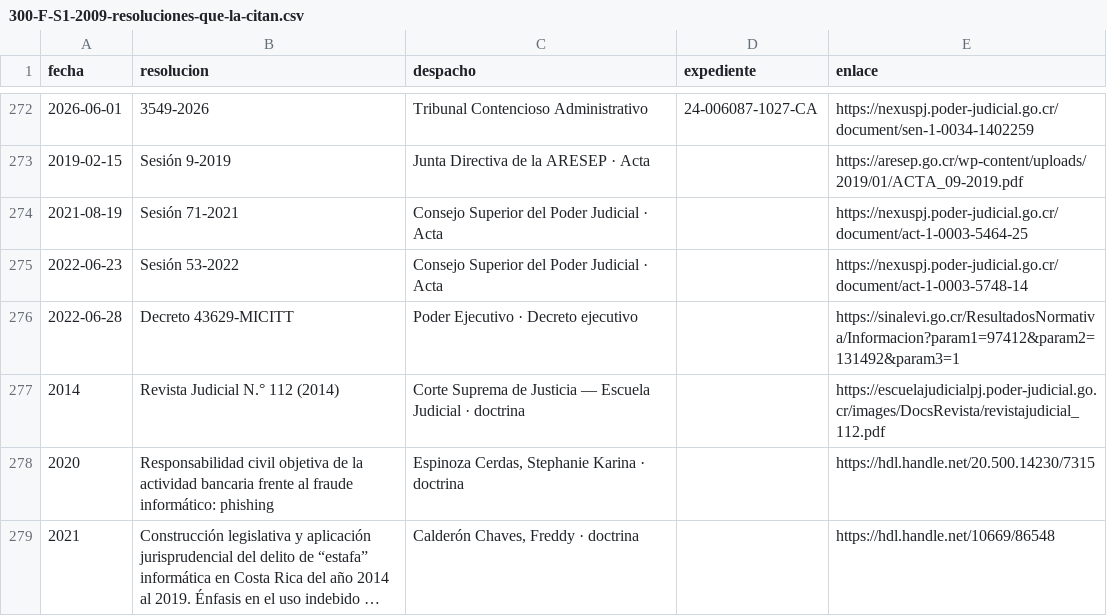
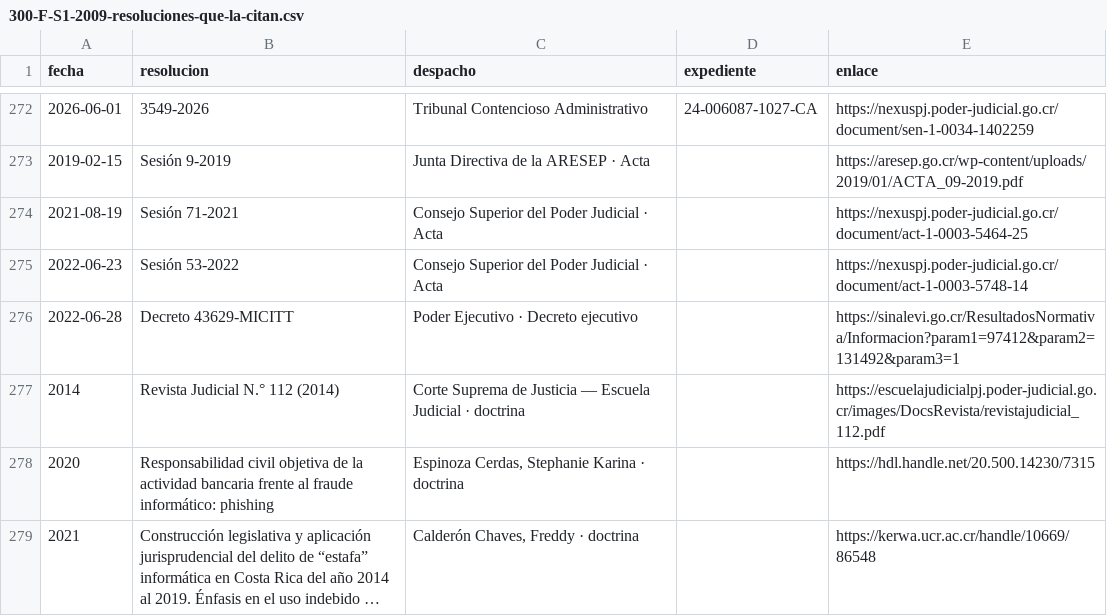
Before and after one commit to CORPORACIONGC/CORPORACIONGC-SITE, a CSV file: public/datos/jurisprudencia/300-F-S1-2009-resoluciones-que-la-citan.csv, drawn as a sheet; only a part is shown, gaps mark what is left out; long unchanged cells end in …; the diff names each change by its address in the sheet, - before the commit and + after, or states it on an @@ line.

```diff
--- a/public/datos/jurisprudencia/300-F-S1-2009-resoluciones-que-la-citan.csv
+++ b/public/datos/jurisprudencia/300-F-S1-2009-resoluciones-que-la-citan.csv
-E279 (enlace): https://hdl.handle.net/10669/86548
+E279 (enlace): https://kerwa.ucr.ac.cr/handle/10669/86548
```
Also changed, not shown: public/datos/jurisprudencia/1426-F-S1-2012-resoluciones-que-la-citan.csv, public/datos/jurisprudencia/34-F-S1-2011-resoluciones-que-la-citan.csv, 42 other files.
